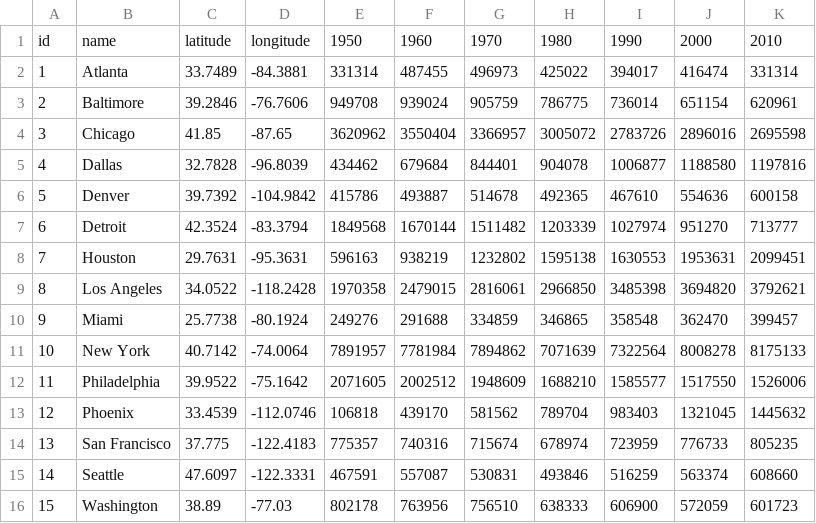
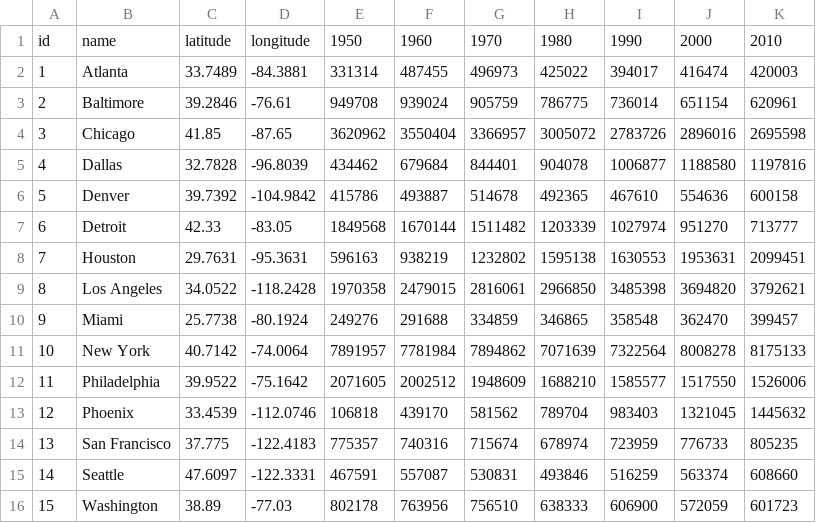
Before and after one commit to neiugis/lab7, a CSV file: citypop.csv, drawn as a sheet.

```diff
--- a/citypop.csv
+++ b/citypop.csv
@@ -1,4 +1,4 @@
 id,name,latitude,longitude,1950,1960,1970,1980,1990,2000,2010
-1,Atlanta,33.7489,-84.3881,331314,487455,496973,425022,394017,416474,331314
-2,Baltimore,39.2846,-76.7606,949708,939024,905759,786775,736014,651154,620961
+1,Atlanta,33.7489,-84.3881,331314,487455,496973,425022,394017,416474,420003
+2,Baltimore,39.2846,-76.61,949708,939024,905759,786775,736014,651154,620961
 3,Chicago,41.85,-87.65,3620962,3550404,3366957,3005072,2783726,2896016,2695598
@@ -6,3 +6,3 @@ id,name,latitude,longitude,1950,1960,1970,1980,1990,2000,2010
 5,Denver,39.7392,-104.9842,415786,493887,514678,492365,467610,554636,600158
-6,Detroit,42.3524,-83.3794,1849568,1670144,1511482,1203339,1027974,951270,713777
+6,Detroit,42.33,-83.05,1849568,1670144,1511482,1203339,1027974,951270,713777
 7,Houston,29.7631,-95.3631,596163,938219,1232802,1595138,1630553,1953631,2099451
```
Also changed, not shown: 1 other file.
